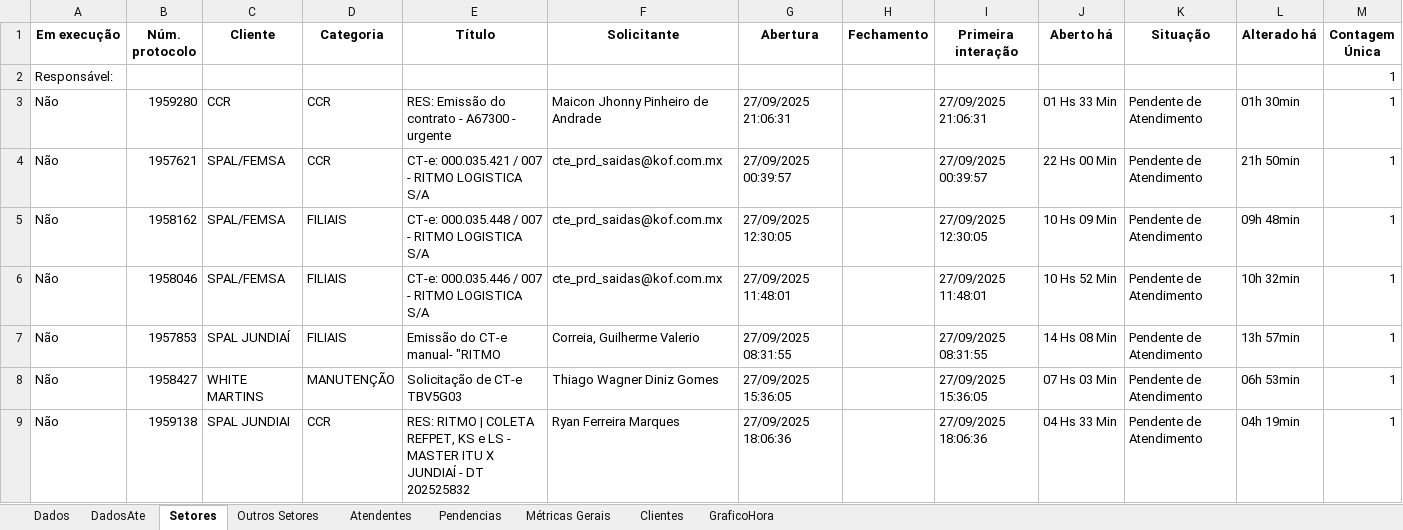
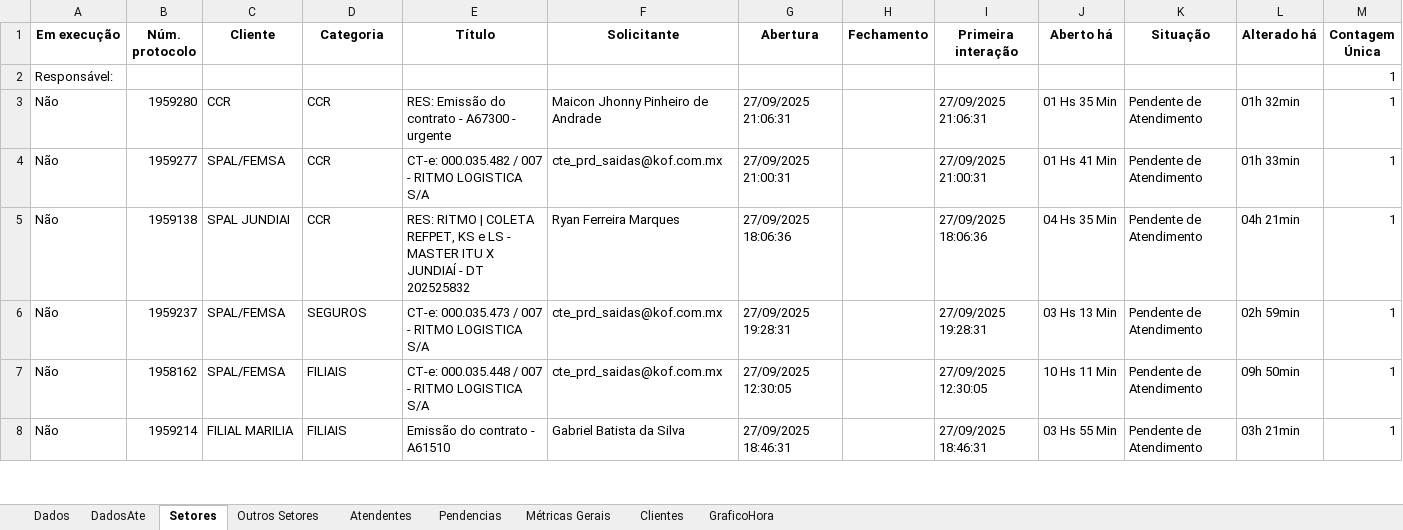
Before and after one commit to GabrielSilvaRit/Excel-painel, an Excel workbook: dados-atendimentos.xlsx, sheet Setores, drawn as a sheet; only a part is shown; values as stored, in another font and other column widths than the file's, no borders; removed rows and columns are numbered as before the commit, all else as after; the diff covers the shown part only; the diff names each change by its address in the sheet, - before the commit and + after, or states it on an @@ line.

```diff
--- a/dados-atendimentos.xlsx (sheet Setores)
+++ b/dados-atendimentos.xlsx (sheet Setores)
-J3 (Aberto há): 01 Hs 33 Min
+J3 (Aberto há): 01 Hs 35 Min
-L3 (Alterado há): 01h 30min
+L3 (Alterado há): 01h 32min
-B4 (Núm. protocolo): 1957621
+B4 (Núm. protocolo): 1959277
-E4 (Título): CT-e: 000.035.421 / 007 - RITMO LOGISTICA S/A
+E4 (Título): CT-e: 000.035.482 / 007 - RITMO LOGISTICA S/A
-G4 (Abertura): 27/09/2025 00:39:57
+G4 (Abertura): 27/09/2025 21:00:31
-I4 (Primeira interação): 27/09/2025 00:39:57
+I4 (Primeira interação): 27/09/2025 21:00:31
-J4 (Aberto há): 22 Hs 00 Min
+J4 (Aberto há): 01 Hs 41 Min
-L4 (Alterado há): 21h 50min
+L4 (Alterado há): 01h 33min
+row 5: Não | 1959138 | SPAL JUNDIAI | CCR | RES: RITMO | COLETA REFPET, KS e LS - MASTER ITU X JUNDIAÍ - DT 202525832 | Ryan Ferreira Marques | 27/09/2025 18:06:36 |  | 27/09/2025 18:06:36 | 04 Hs 35 Min | Pendente de Atendimento | 04h 21min | 1
-B6 (Núm. protocolo): 1958162
+B6 (Núm. protocolo): 1959237
-D6 (Categoria): FILIAIS
+D6 (Categoria): SEGUROS
-E6 (Título): CT-e: 000.035.448 / 007 - RITMO LOGISTICA S/A
+E6 (Título): CT-e: 000.035.473 / 007 - RITMO LOGISTICA S/A
-G6 (Abertura): 27/09/2025 12:30:05
+G6 (Abertura): 27/09/2025 19:28:31
-I6 (Primeira interação): 27/09/2025 12:30:05
+I6 (Primeira interação): 27/09/2025 19:28:31
-J6 (Aberto há): 10 Hs 09 Min
+J6 (Aberto há): 03 Hs 13 Min
-L6 (Alterado há): 09h 48min
+L6 (Alterado há): 02h 59min
-B7 (Núm. protocolo): 1958046
+B7 (Núm. protocolo): 1958162
-E7 (Título): CT-e: 000.035.446 / 007 - RITMO LOGISTICA S/A
+E7 (Título): CT-e: 000.035.448 / 007 - RITMO LOGISTICA S/A
-G7 (Abertura): 27/09/2025 11:48:01
+G7 (Abertura): 27/09/2025 12:30:05
-I7 (Primeira interação): 27/09/2025 11:48:01
+I7 (Primeira interação): 27/09/2025 12:30:05
-J7 (Aberto há): 10 Hs 52 Min
+J7 (Aberto há): 10 Hs 11 Min
-L7 (Alterado há): 10h 32min
+L7 (Alterado há): 09h 50min
-B8 (Núm. protocolo): 1957853
+B8 (Núm. protocolo): 1959214
-C8 (Cliente): SPAL JUNDIAÍ
+C8 (Cliente): FILIAL MARILIA
-E8 (Título): Emissão do CT-e manual- "RITMO
+E8 (Título): Emissão do contrato - A61510
-F8 (Solicitante): Correia, Guilherme Valerio
+F8 (Solicitante): Gabriel Batista da Silva
-G8 (Abertura): 27/09/2025 08:31:55
+G8 (Abertura): 27/09/2025 18:46:31
-I8 (Primeira interação): 27/09/2025 08:31:55
+I8 (Primeira interação): 27/09/2025 18:46:31
-J8 (Aberto há): 14 Hs 08 Min
+J8 (Aberto há): 03 Hs 55 Min
-L8 (Alterado há): 13h 57min
+L8 (Alterado há): 03h 21min
-row 8: Não | 1958427 | WHITE MARTINS | MANUTENÇÃO | Solicitação de CT-e TBV5G03 | Thiago Wagner Diniz Gomes | 27/09/2025 15:36:05 |  | 27/09/2025 15:36:05 | 07 Hs 03 Min | Pendente de Atendimento | 06h 53min | 1
-row 9: Não | 1959138 | SPAL JUNDIAI | CCR | RES: RITMO | COLETA REFPET, KS e LS - MASTER ITU X JUNDIAÍ - DT 202525832 | Ryan Ferreira Marques | 27/09/2025 18:06:36 |  | 27/09/2025 18:06:36 | 04 Hs 33 Min | Pendente de Atendimento | 04h 19min | 1
```
Also changed, not shown: 3 added rows, 2 removed rows and 38 edited cells elsewhere in this sheet, sheet Dados, sheet DadosAte, sheet Métricas Gerais, sheet Atendentes, sheet Clientes, sheet GraficoHora.
